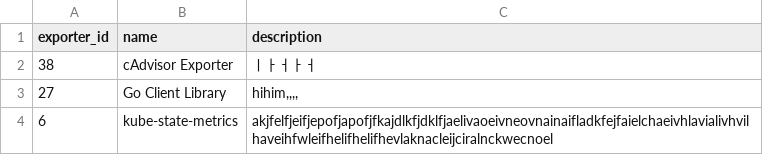
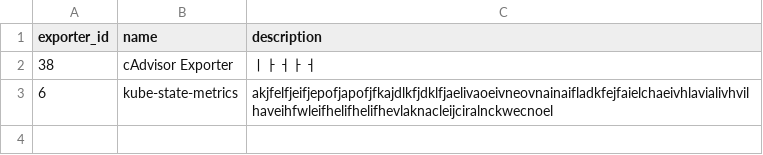
Before and after one commit to Exporterhubv5/exporterhub.io, a CSV file: contents/exporter_description.csv, drawn as a sheet.

```diff
--- a/contents/exporter_description.csv
+++ b/contents/exporter_description.csv
@@ -2,3 +2,2 @@
 "38","cAdvisor Exporter","ㅣㅏㅓㅏㅓ"
-"27","Go Client Library","hihim,,,,"
 "6","kube-state-metrics","akjfelfjeifjepofjapofjfkajdlkfjdklfjaelivaoeivneovnainaifladkfejfaielchaeivhlavialivhvilhaveihfwleifhelifhelifhevlaknacleijciralnckwecnoel"
```
